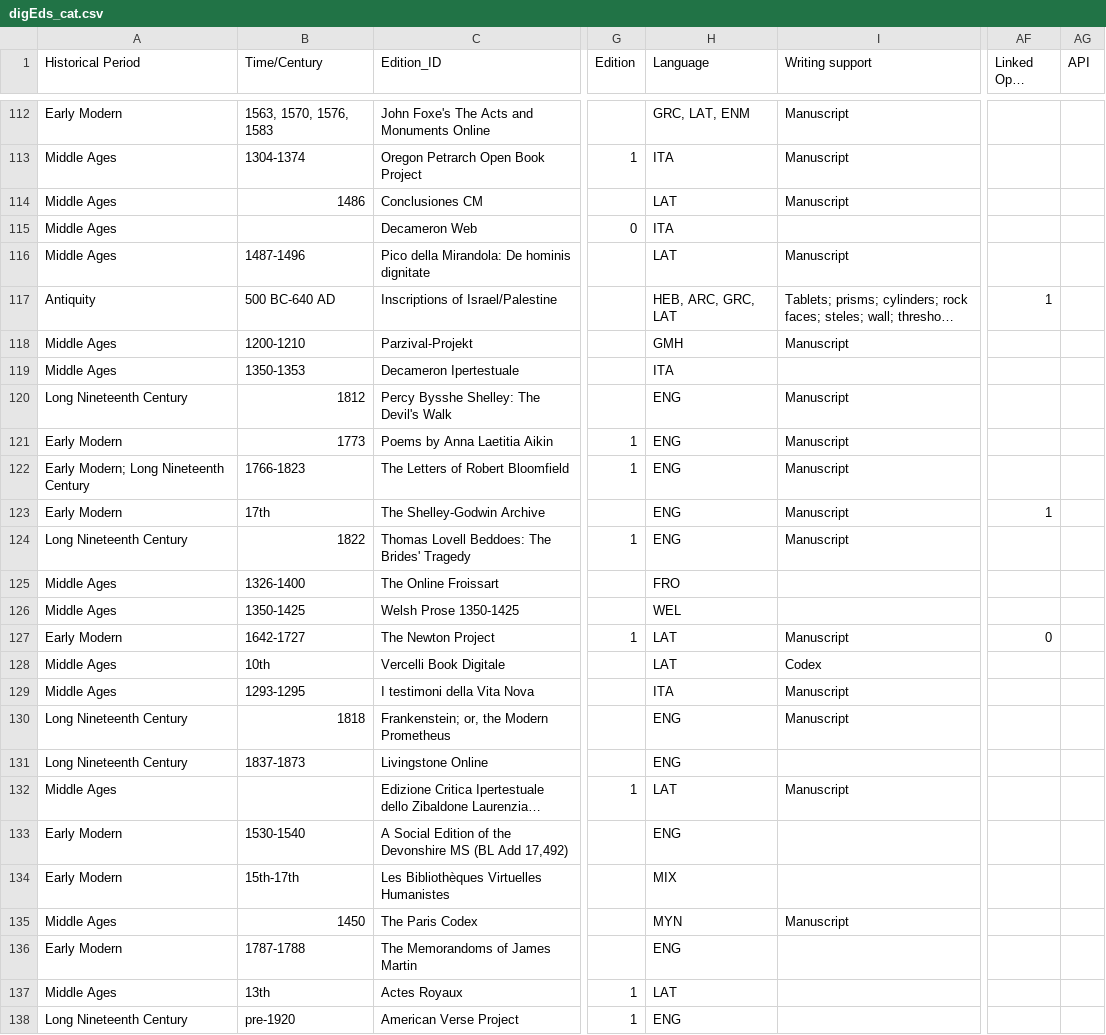
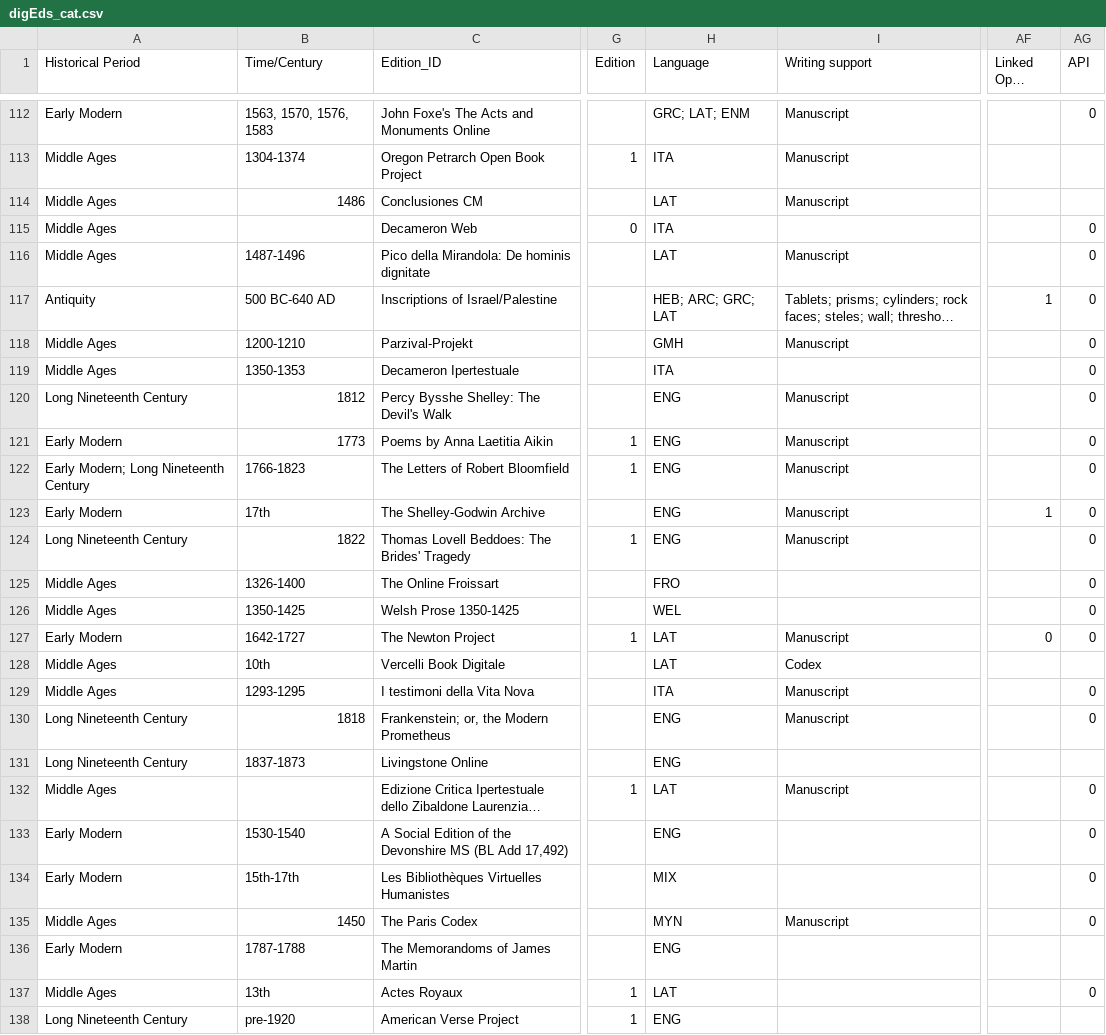
Before and after one commit to gfranzini/digEds_cat, a CSV file: digEds_cat.csv, drawn as a sheet; only a part is shown, gaps mark what is left out; long unchanged cells end in …; the diff covers the shown part only; the diff names each change by its address in the sheet, - before the commit and + after, or states it on an @@ line.

```diff
--- a/digEds_cat.csv
+++ b/digEds_cat.csv
-H112 (Language): GRC, LAT, ENM
+H112 (Language): GRC; LAT; ENM
-AG112 (API): (empty)
+AG112 (API): 0
-AG115:AG127 (API): (empty)
+AG115:AG127 (API): 0
-H117 (Language): HEB, ARC, GRC, LAT
+H117 (Language): HEB; ARC; GRC; LAT
-AG129:AG130 (API): (empty)
+AG129:AG130 (API): 0
-AG132:AG135 (API): (empty)
+AG132:AG135 (API): 0
-AG137 (API): (empty)
+AG137 (API): 0
```
Also changed, not shown: 177 edited cells elsewhere in this file.
